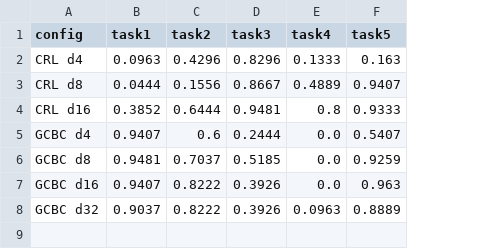
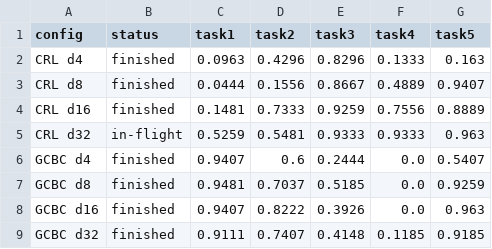
Before and after one commit to VisH317/rl-scaling, a CSV file: src/offline/figures/phase1_repro/fig6_per_task.csv, drawn as a sheet; addresses are those after the commit; the diff names each change by its address in the sheet, - before the commit and + after, or states it on an @@ line.

```diff
--- a/src/offline/figures/phase1_repro/fig6_per_task.csv
+++ b/src/offline/figures/phase1_repro/fig6_per_task.csv
+column B (status), rows 2-4: all finished; rows 6-9: all finished
-C4 (task1): 0.3852
+C4 (task1): 0.1481
-D4 (task2): 0.6444
+D4 (task2): 0.7333
-E4 (task3): 0.9481
+E4 (task3): 0.9259
-F4 (task4): 0.8
+F4 (task4): 0.7556
-G4 (task5): 0.9333
+G4 (task5): 0.8889
+row 5: CRL d32 | in-flight | 0.5259 | 0.5481 | 0.9333 | 0.9333 | 0.963
-C9 (task1): 0.9037
+C9 (task1): 0.9111
-D9 (task2): 0.8222
+D9 (task2): 0.7407
-E9 (task3): 0.3926
+E9 (task3): 0.4148
-F9 (task4): 0.0963
+F9 (task4): 0.1185
-G9 (task5): 0.8889
+G9 (task5): 0.9185
```
Also changed, not shown: src/offline/figures/phase1_repro/fig1_success_vs_depth.csv, src/offline/figures/phase1_repro/fig1b_last3_vs_depth.csv, 14 other files.
